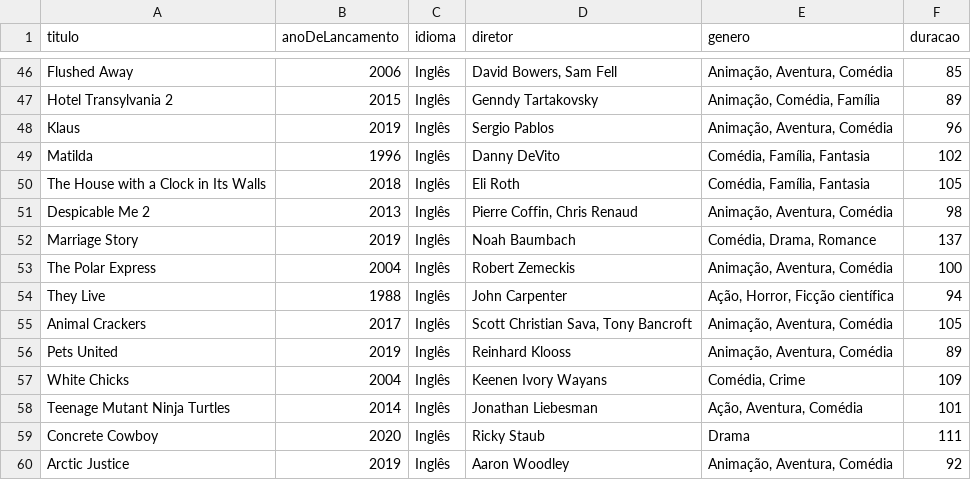
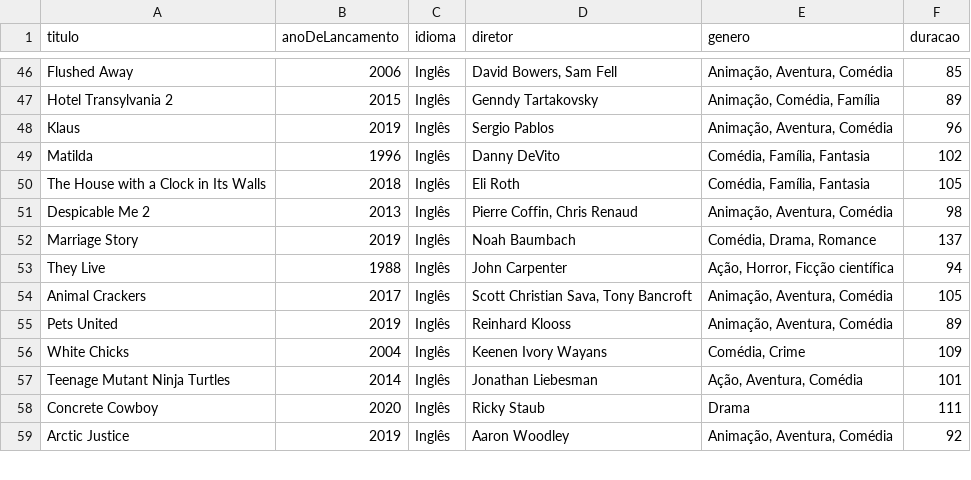
Before and after one commit to luismiguwl/api-filmes-spring-boot, a CSV file: filmes-2021/Filmes pendentes para 2021.csv, drawn as a sheet; only a part is shown, gaps mark what is left out.

```diff
--- a/filmes-2021/Filmes pendentes para 2021.csv
+++ b/filmes-2021/Filmes pendentes para 2021.csv
@@ -52,3 +52,2 @@ Despicable Me 2,2013,Inglês,"Pierre Coffin, Chris Renaud","Animação, Aventura
 Marriage Story,2019,Inglês,Noah Baumbach,"Comédia, Drama, Romance",137
-The Polar Express,2004,Inglês,Robert Zemeckis,"Animação, Aventura, Comédia",100
 They Live,1988,Inglês,John Carpenter,"Ação, Horror, Ficção científica",94
```
Also changed, not shown: filmes-2021/Filmes assistidos em 2021.csv, 2 other files.
